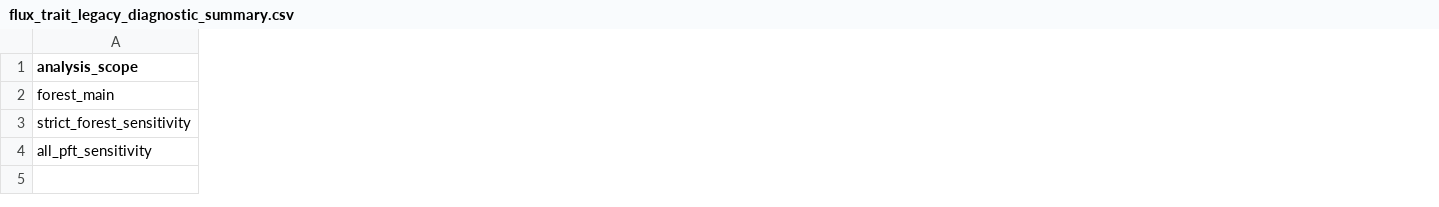
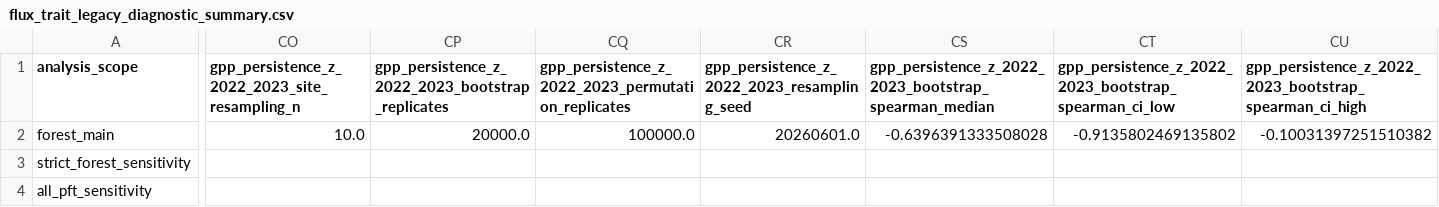
Before and after one commit to ChaonanJi4leipzig/perspective_trait_time_series, a CSV file: tables/flux_corroborated_trait_legacy/flux_trait_legacy_diagnostic_summary.csv, drawn as a sheet; only a part is shown, gaps mark what is left out; the diff covers the shown part only; the diff names each change by its address in the sheet, - before the commit and + after, or states it on an @@ line.

Commit message:
Update abstract and flux diagnostics

```diff
--- a/tables/flux_corroborated_trait_legacy/flux_trait_legacy_diagnostic_summary.csv
+++ b/tables/flux_corroborated_trait_legacy/flux_trait_legacy_diagnostic_summary.csv
+column CO, rows 1-2: gpp_persistence_z_2022_2023_site_resampling_n | 10.0
+column CP, rows 1-2: gpp_persistence_z_2022_2023_bootstrap_replicates | 20000.0
+column CQ, rows 1-2: gpp_persistence_z_2022_2023_permutation_replicates | 100000.0
+column CR, rows 1-2: gpp_persistence_z_2022_2023_resampling_seed | 20260601.0
+column CS, rows 1-2: gpp_persistence_z_2022_2023_bootstrap_spearman_median | -0.6396391333508028
+column CT, rows 1-2: gpp_persistence_z_2022_2023_bootstrap_spearman_ci_low | -0.9135802469135802
+column CU, rows 1-2: gpp_persistence_z_2022_2023_bootstrap_spearman_ci_high | -0.10031397251510382
```
Also changed, not shown: 14 added columns elsewhere in this file, tables/site_inclusion_audit_prisma/excluded_sites_by_reason.csv, tables/site_inclusion_audit_prisma/excluded_sites_with_prisma_context.csv, 36 other files.
